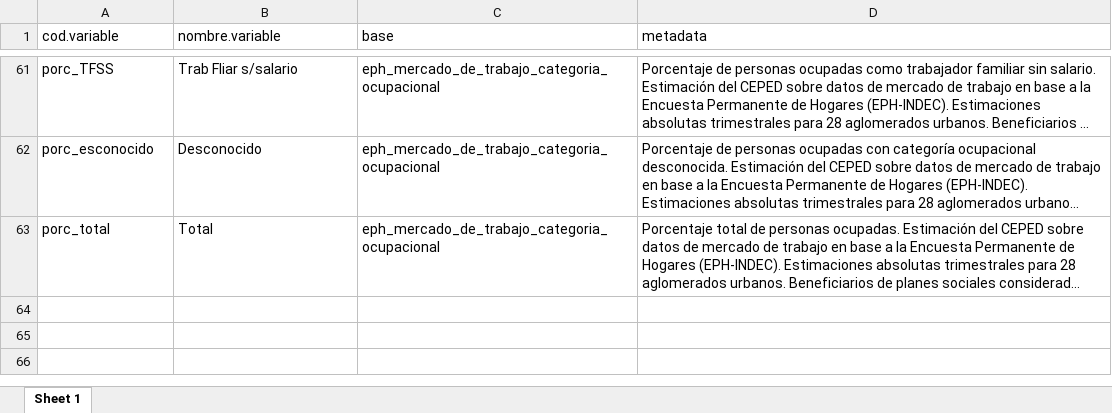
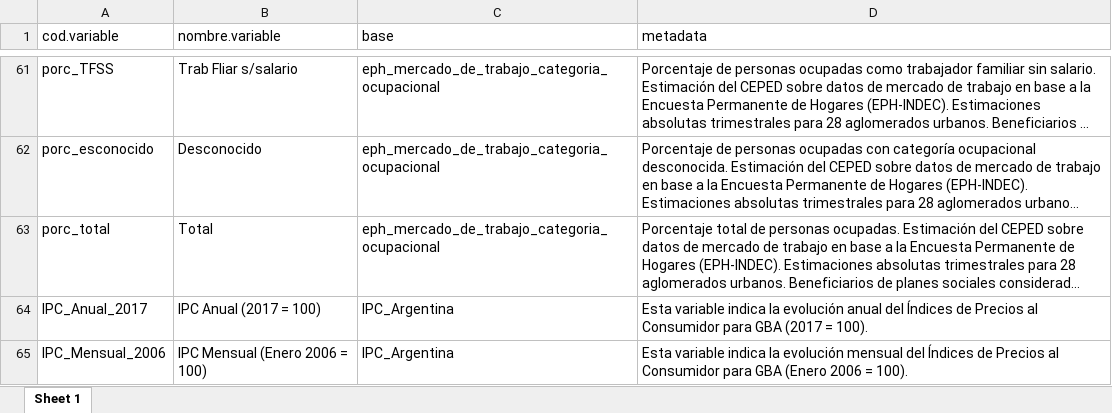
Before and after one commit to CEPED-UBA/ceped-data, an Excel workbook: opcion-modulos-paneles/www/data/diccionario_cod.variable.xlsx, sheet Sheet 1, drawn as a sheet; only a part is shown, gaps mark what is left out; long unchanged cells end in …; values as stored, in another font and other column widths than the file's, no borders; the diff names each change by its address in the sheet, - before the commit and + after, or states it on an @@ line.

```diff
--- a/opcion-modulos-paneles/www/data/diccionario_cod.variable.xlsx (sheet Sheet 1)
+++ b/opcion-modulos-paneles/www/data/diccionario_cod.variable.xlsx (sheet Sheet 1)
+row 64: IPC_Anual_2017 | IPC Anual (2017 = 100) | IPC_Argentina | Esta variable indica la evolución anual del Índices de Precios al Consumidor para GBA (2017 = 100).
+row 65: IPC_Mensual_2006 | IPC Mensual (Enero 2006 = 100) | IPC_Argentina | Esta variable indica la evolución mensual del Índices de Precios al Consumidor para GBA (Enero 2006 = 100).
```
Also changed, not shown: 4 other files.
